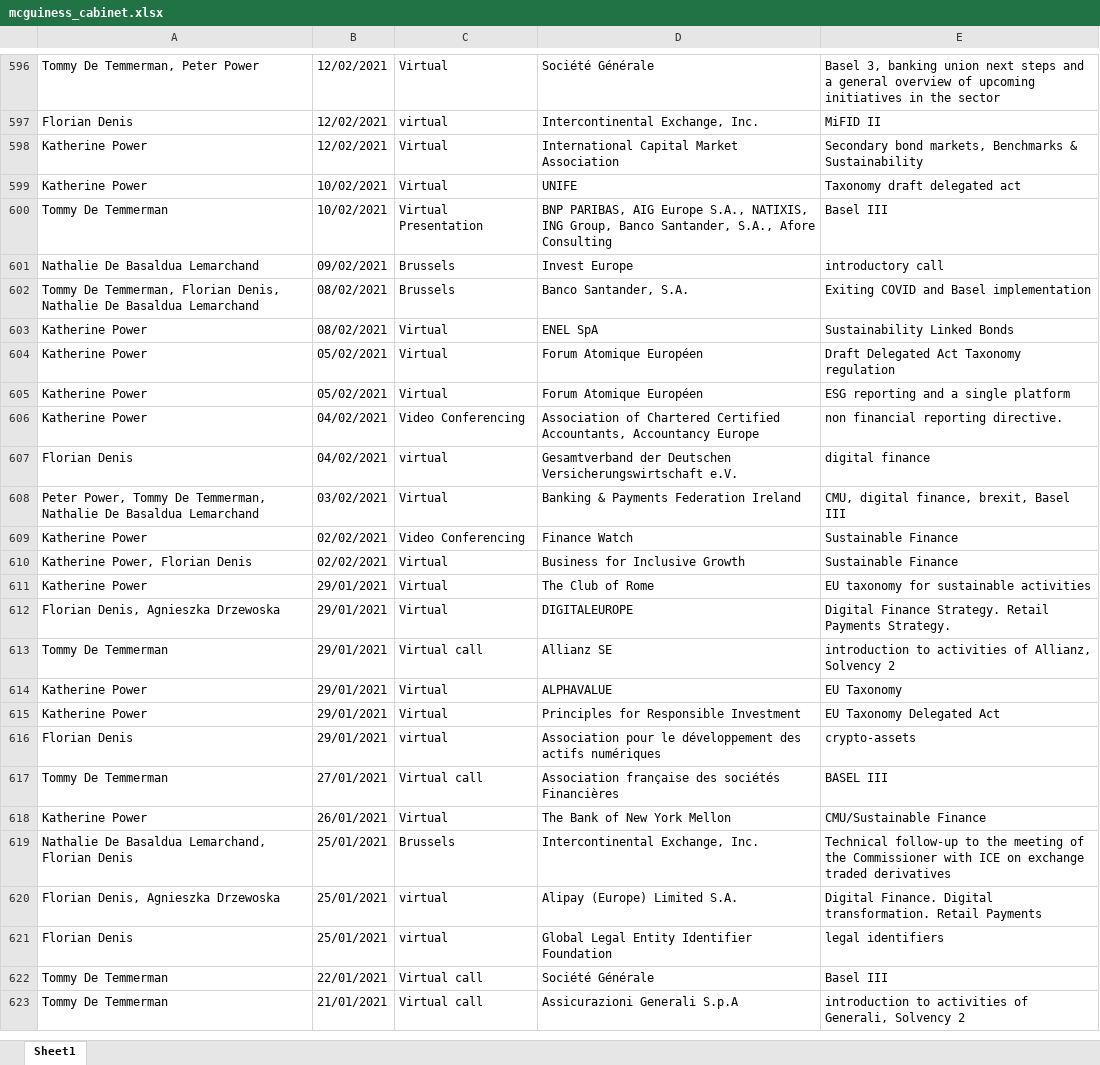
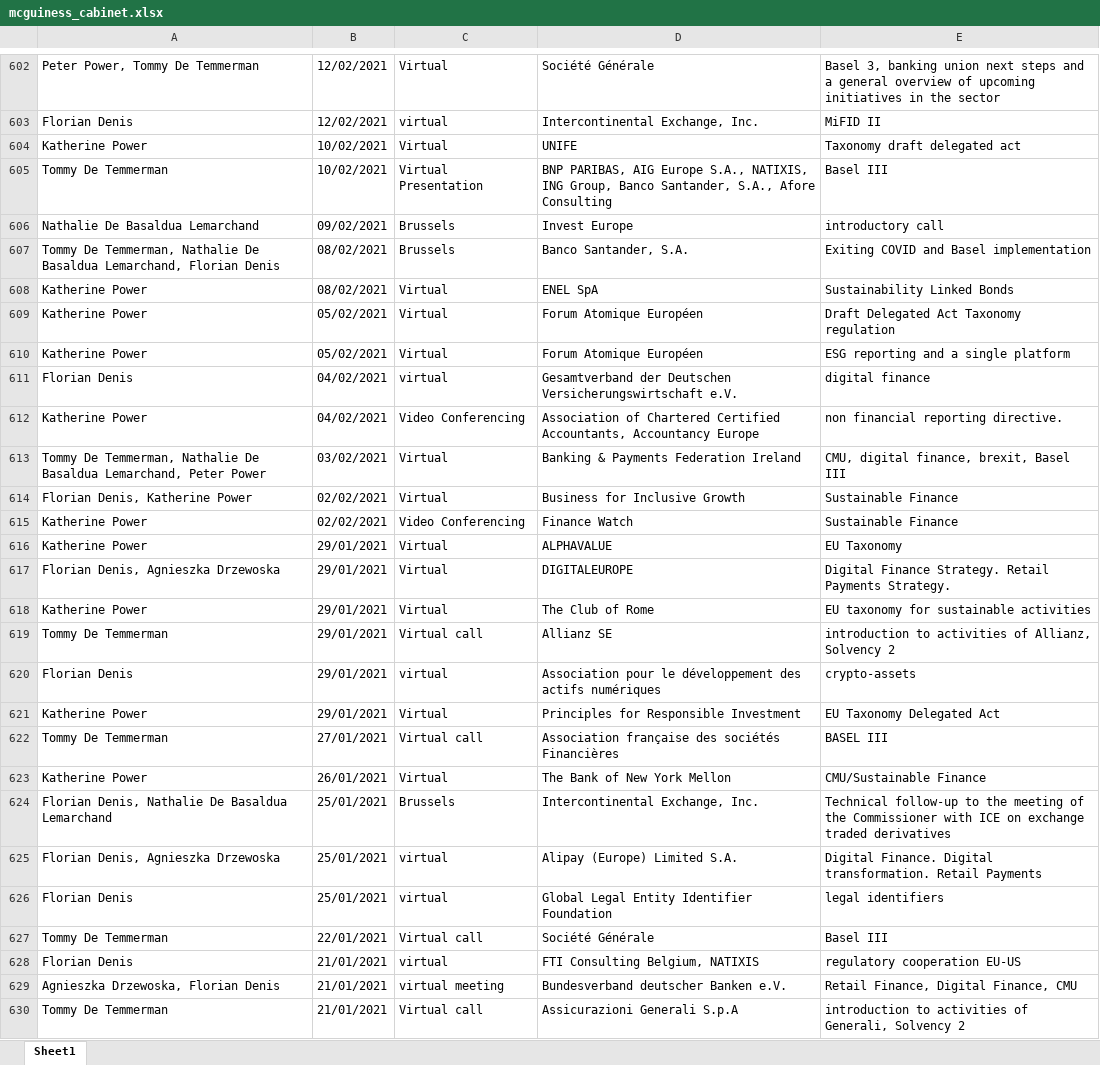
Before and after one commit to maximilianhenning/comission-meetings-bot, an Excel workbook: meetings_dumped/mcguiness_cabinet.xlsx, sheet Sheet1, drawn as a sheet; only a part is shown, gaps mark what is left out; values as stored, in another font and other column widths than the file's, no borders; removed rows and columns are numbered as before the commit, all else as after; the diff covers the shown part only; the diff names each change by its address in the sheet, - before the commit and + after, or states it on an @@ line.

```diff
--- a/meetings_dumped/mcguiness_cabinet.xlsx (sheet Sheet1)
+++ b/meetings_dumped/mcguiness_cabinet.xlsx (sheet Sheet1)
-A602: Tommy De Temmerman, Peter Power
+A602: Peter Power, Tommy De Temmerman
@@ row 598 moved to row 601: Katherine Power @@
-A607: …De Temmerman, Florian Denis, Nathalie De Basaldua Lemarchand
+A607: …De Temmerman, Nathalie De Basaldua Lemarchand, Florian Denis
@@ row 607 moved to row 611: Florian Denis @@
-A613: Peter Power, Tommy De Temmerman, Nathalie De Basaldua Lemarchand
+A613: Tommy De Temmerman, Nathalie De Basaldua Lemarchand, Peter Power
+row 614: Florian Denis, Katherine Power | 02/02/2021 | Virtual | Business for Inclusive Growth | Sustainable Finance
-row 610: Katherine Power, Florian Denis | 02/02/2021 | Virtual | Business for Inclusive Growth | Sustainable Finance
@@ row 614 moved to row 616: Katherine Power @@
@@ row 612 moved to row 617: Florian Denis, Agnieszka Drzewoska @@
@@ row 616 moved to row 620: Florian Denis @@
-A624: Nathalie De Basaldua Lemarchand, Florian Denis
+A624: Florian Denis, Nathalie De Basaldua Lemarchand
@@ row 624 moved to row 628: Florian Denis @@
+row 629: Agnieszka Drzewoska, Florian Denis | 21/01/2021 | virtual meeting | Bundesverband deutscher Banken e.V. | Retail Finance, Digital Finance, CMU
```
Also changed, not shown: 13 added rows, 9 removed rows, 62 moved rows and 17 edited cells elsewhere in this sheet, meetings_dumped/dombrovskis_cabinet.xlsx, meetings_dumped/ferreira_cabinet.xlsx, 50 other files.
